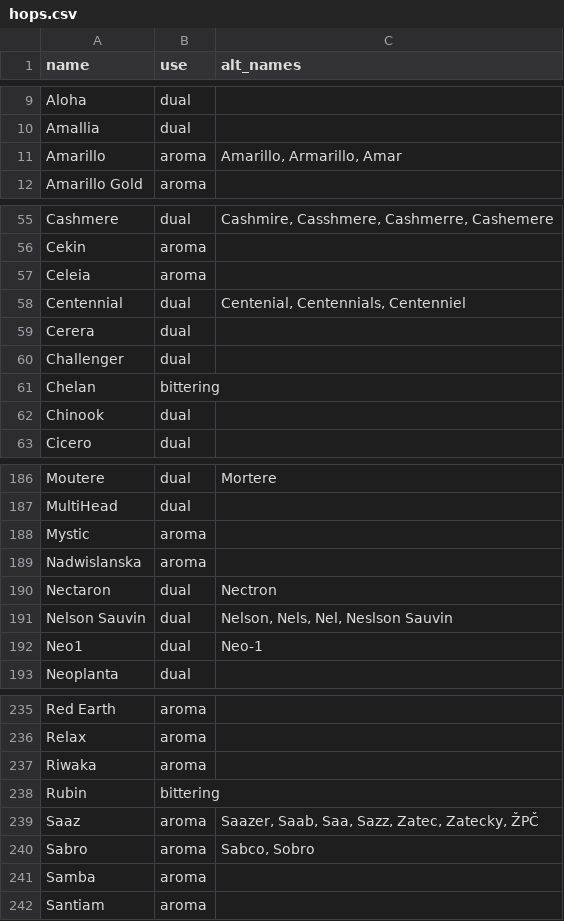
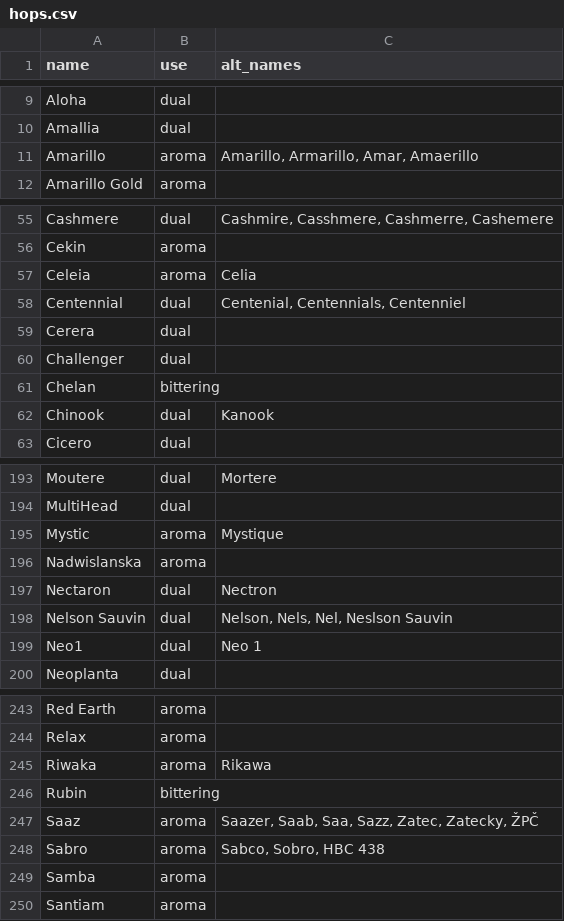
Before and after one commit to scheb/beer-analytics, a CSV file: recipe_db/data/hops.csv, drawn as a sheet; only a part is shown, gaps mark what is left out; the diff covers the shown part only.

```diff
--- a/recipe_db/data/hops.csv
+++ b/recipe_db/data/hops.csv
@@ -10,3 +10,3 @@ Aloha;dual;
 Amallia;dual;
-Amarillo;aroma;Amarillo, Armarillo, Amar
+Amarillo;aroma;Amarillo, Armarillo, Amar, Amaerillo
 Amarillo Gold;aroma;
@@ -56,3 +56,3 @@ Cashmere;dual;Cashmire, Casshmere, Cashmerre, Cashemere
 Cekin;aroma;
-Celeia;aroma;
+Celeia;aroma;Celia
 Centennial;dual;Centenial, Centennials, Centenniel
@@ -61,3 +61,3 @@ Challenger;dual;
 Chelan;bittering;
-Chinook;dual;
+Chinook;dual;Kanook
 Cicero;dual;
@@ -187,3 +194,3 @@ Moutere;dual;Mortere
 MultiHead;dual;
-Mystic;aroma;
+Mystic;aroma;Mystique
 Nadwislanska;aroma;
@@ -191,3 +198,3 @@ Nectaron;dual;Nectron
 Nelson Sauvin;dual;Nelson, Nels, Nel, Neslson Sauvin
-Neo1;dual;Neo-1
+Neo1;dual;Neo 1
 Neoplanta;dual;
@@ -236,6 +244,6 @@ Red Earth;aroma;
 Relax;aroma;
-Riwaka;aroma;
+Riwaka;aroma;Rikawa
 Rubin;bittering;
 Saaz;aroma;Saazer, Saab, Saa, Sazz, Zatec, Zatecky, ŽPČ
-Sabro;aroma;Sabco, Sobro
+Sabro;aroma;Sabco, Sobro, HBC 438
 Samba;aroma;
```
Also changed, not shown: 11 added rows and 17 edited cells elsewhere in this file, 1 other file.
